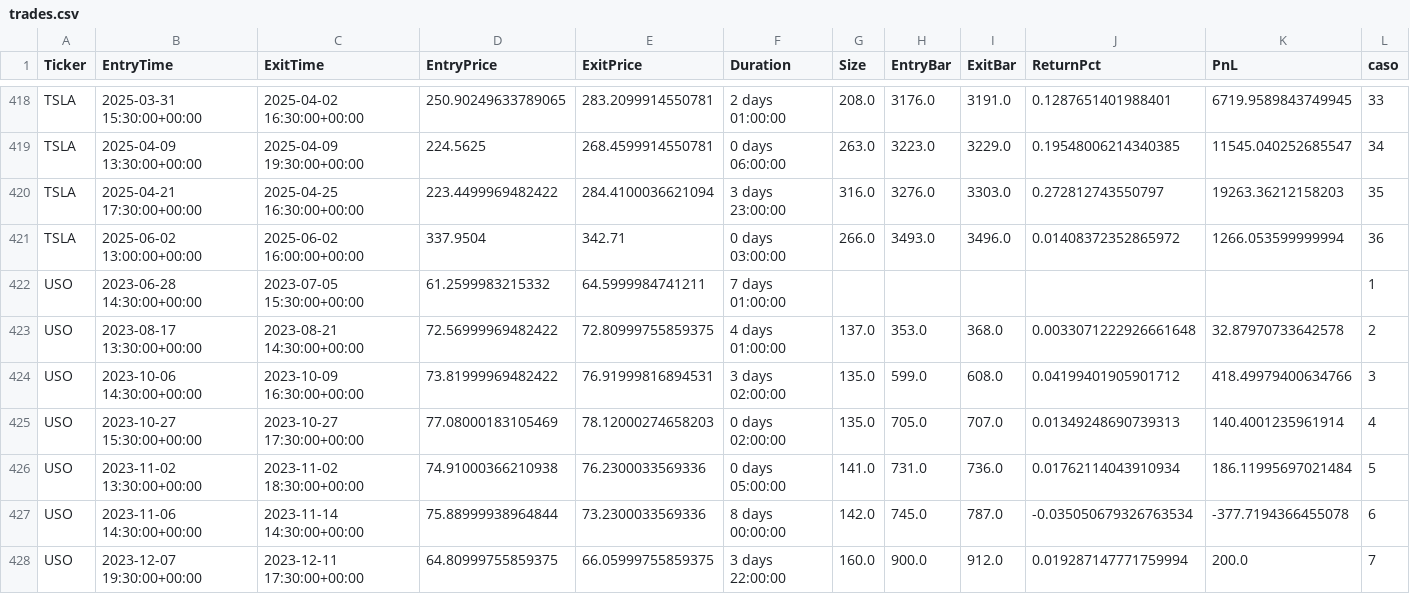
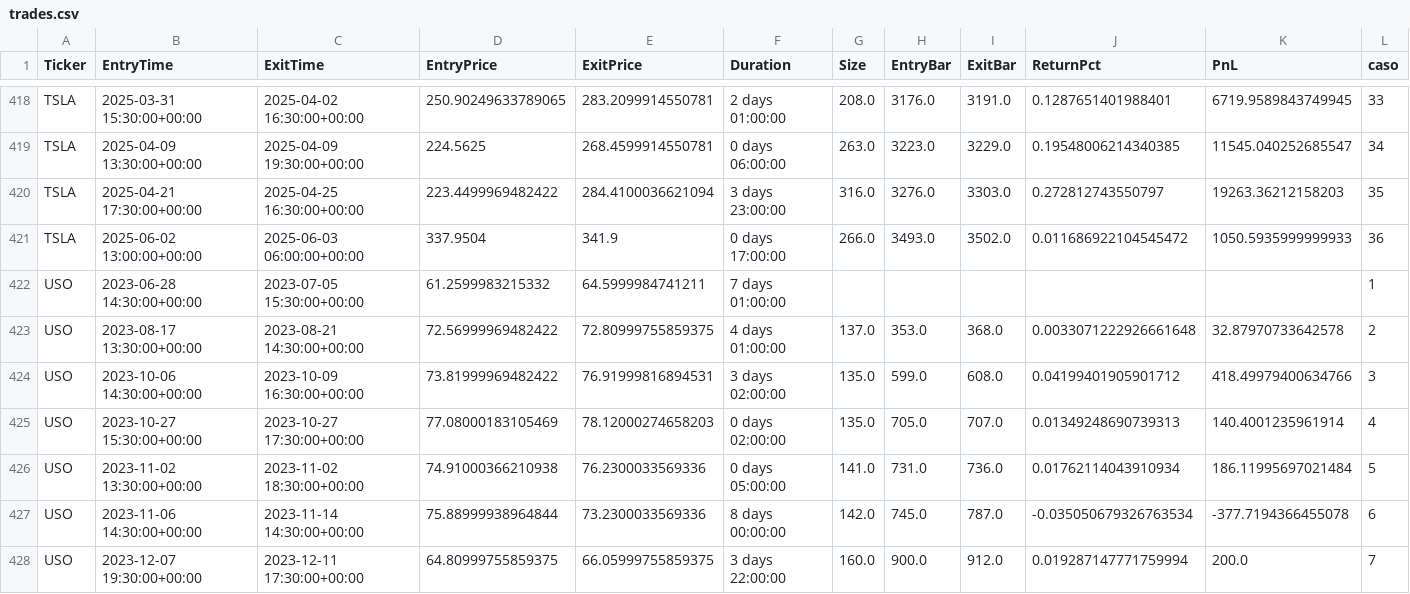
Before and after one commit to kaliinversionesyservicios/TraderEstrategias, a CSV file: data/backtesting/trades.csv, drawn as a sheet; only a part is shown, gaps mark what is left out.

```diff
--- a/data/backtesting/trades.csv
+++ b/data/backtesting/trades.csv
@@ -420,3 +420,3 @@ TSLA	2025-04-09 13:30:00+00:00	2025-04-09 19:30:00+00:00	224.5625	268.4599914550
 TSLA	2025-04-21 17:30:00+00:00	2025-04-25 16:30:00+00:00	223.4499969482422	284.4100036621094	3 days 23:00:00	316.0	3276.0	3303.0	0.272812743550797	19263.36212158203	35
-TSLA	2025-06-02 13:00:00+00:00	2025-06-02 16:00:00+00:00	337.9504	342.71	0 days 03:00:00	266.0	3493.0	3496.0	0.01408372352865972	1266.053599999994	36
+TSLA	2025-06-02 13:00:00+00:00	2025-06-03 06:00:00+00:00	337.9504	341.9	0 days 17:00:00	266.0	3493.0	3502.0	0.011686922104545472	1050.5935999999933	36
 USO	2023-06-28 14:30:00+00:00	2023-07-05 15:30:00+00:00	61.2599983215332	64.5999984741211	7 days 01:00:00						1
```
Also changed, not shown: data/backtesting/estadisticas.csv, 1 other file.
